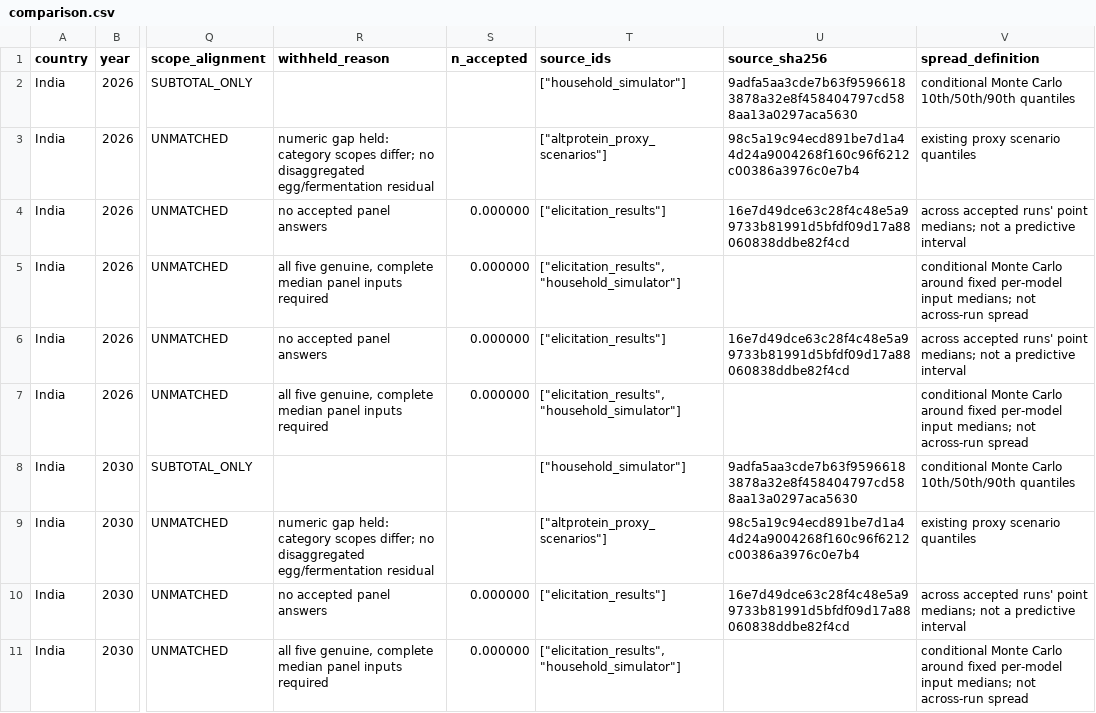
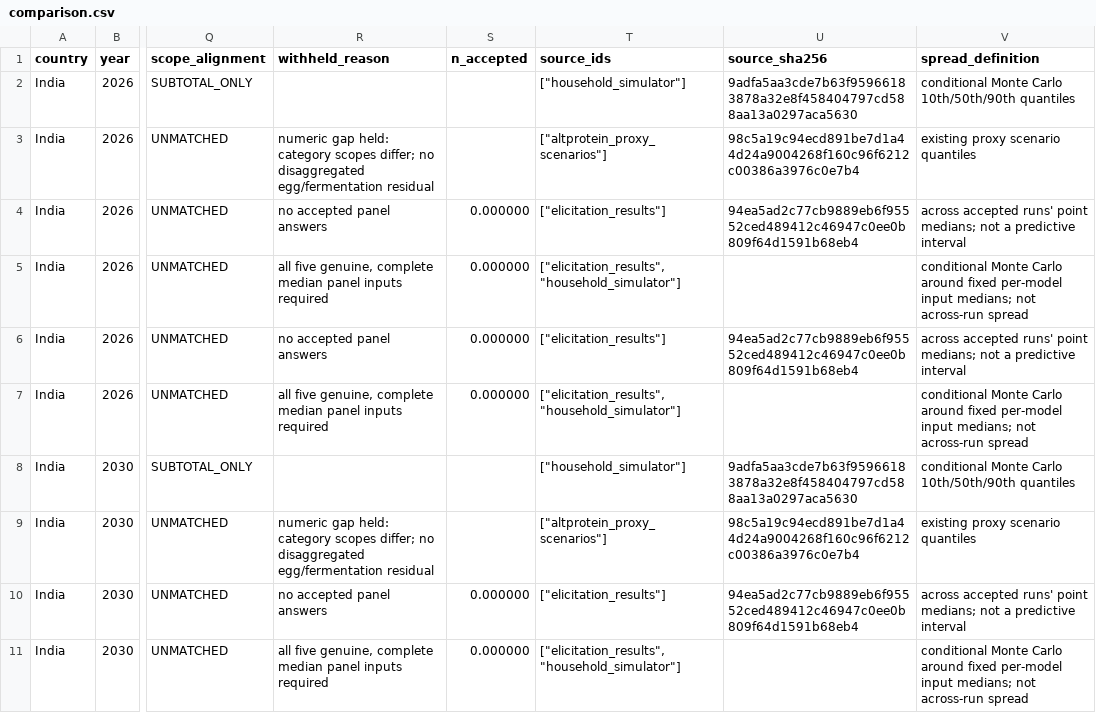
Before and after one commit to Omarzaf/sentient-futures-research, a CSV file: research/household-demand/outputs/comparison.csv, drawn as a sheet; only a part is shown, gaps mark what is left out; the diff covers the shown part only; the diff names each change by its address in the sheet, - before the commit and + after, or states it on an @@ line.

Commit message:
fix(household-demand): distinguish retained sources from historical lookup hashes

```diff
--- a/research/household-demand/outputs/comparison.csv
+++ b/research/household-demand/outputs/comparison.csv
-U4 (source_sha256): 16e7d49dce63c28f4c48e5a99733b81991d5bfdf09d17a88060838ddbe82f4cd
+U4 (source_sha256): 94ea5ad2c77cb9889eb6f95552ced489412c46947c0ee0b809f64d1591b68eb4
-U6 (source_sha256): 16e7d49dce63c28f4c48e5a99733b81991d5bfdf09d17a88060838ddbe82f4cd
+U6 (source_sha256): 94ea5ad2c77cb9889eb6f95552ced489412c46947c0ee0b809f64d1591b68eb4
-U10 (source_sha256): 16e7d49dce63c28f4c48e5a99733b81991d5bfdf09d17a88060838ddbe82f4cd
+U10 (source_sha256): 94ea5ad2c77cb9889eb6f95552ced489412c46947c0ee0b809f64d1591b68eb4
```
Also changed, not shown: 9 edited cells elsewhere in this file, research/household-demand/synthetic/outputs/comparison-research.csv, 7 other files.
